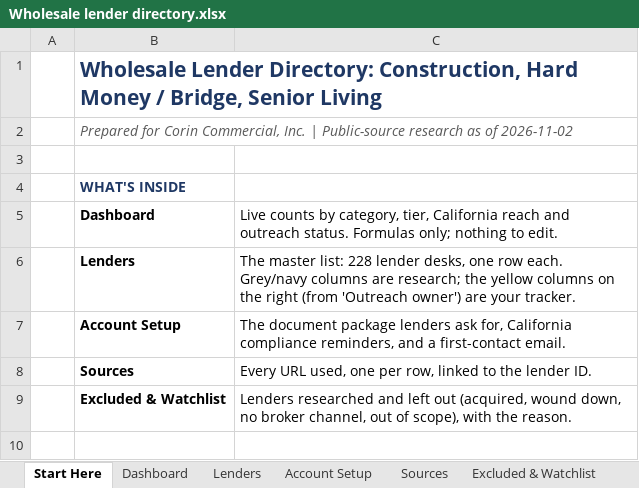
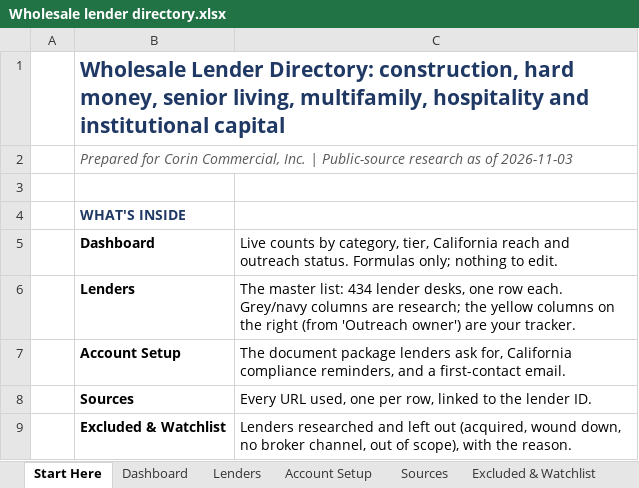
Before and after one commit to rugstan/Kubera, an Excel workbook: reports/Wholesale lender directory.xlsx, sheet Start Here, drawn as a sheet; only a part is shown; the shorter side is filled out with more unchanged rows; values as stored, in another font and other column widths than the file's, no borders; the diff names each change by its address in the sheet, - before the commit and + after, or states it on an @@ line.

```diff
--- a/reports/Wholesale lender directory.xlsx (sheet Start Here)
+++ b/reports/Wholesale lender directory.xlsx (sheet Start Here)
-B1: …Lender Directory: Construction, Hard Money / Bridge, Senior Living
+B1: …Lender Directory: construction, hard money, senior living, multifamily, hospitality and institutional capital
-B2: …as of 2026-11-02
+B2: …as of 2026-11-03
-C6: …master list: 228 lender desks,…
+C6: …master list: 434 lender desks,…
```
Also changed, not shown: sheet Sources, sheet Lenders, sheet Excluded & Watchlist, sheet Dashboard, formulas that keep their value, 6 other files.
